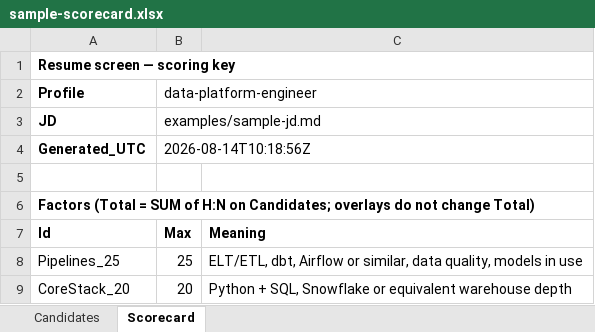
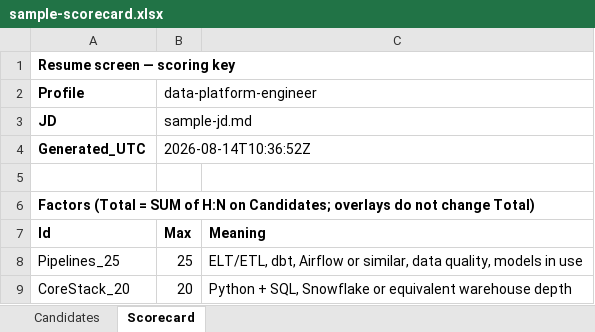
Before and after one commit to vanducng/skills, an Excel workbook: skills/resume-screen/examples/sample-scorecard.xlsx, sheet Scorecard, drawn as a sheet; only a part is shown; values as stored, in another font and other column widths than the file's, no borders; the diff names each change by its address in the sheet, - before the commit and + after, or states it on an @@ line.

```diff
--- a/skills/resume-screen/examples/sample-scorecard.xlsx (sheet Scorecard)
+++ b/skills/resume-screen/examples/sample-scorecard.xlsx (sheet Scorecard)
-B3 (data-platform-engineer): examples/sample-jd.md
+B3 (data-platform-engineer): sample-jd.md
-B4 (data-platform-engineer): 2026-08-14T10:18:56Z
+B4 (data-platform-engineer): 2026-08-14T10:36:52Z
```
Also changed, not shown: sheet Candidates, 8 other files.
